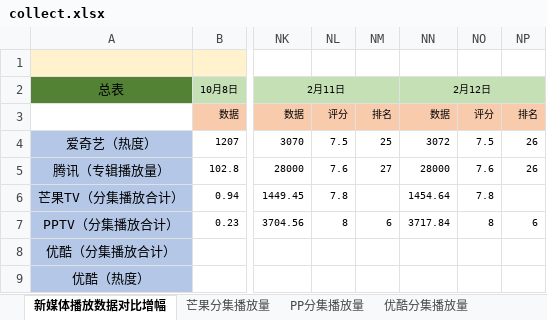
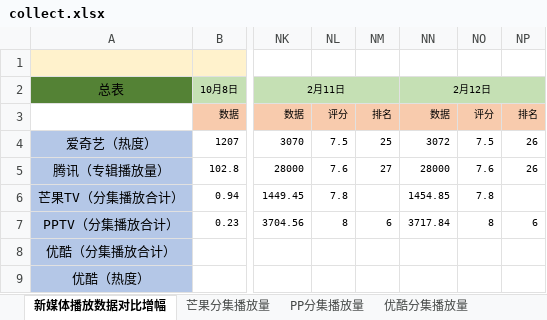
Before and after one commit to chandler1142/code, an Excel workbook: pingfen/collect.xlsx, sheet 新媒体播放数据对比增幅, drawn as a sheet; only a part is shown, gaps mark what is left out; values as stored, in another font and other column widths than the file's, no borders; the diff names each change by its address in the sheet, - before the commit and + after, or states it on an @@ line.

```diff
--- a/pingfen/collect.xlsx (sheet 新媒体播放数据对比增幅)
+++ b/pingfen/collect.xlsx (sheet 新媒体播放数据对比增幅)
-NN6 (2月12日): 1454.64
+NN6 (2月12日): 1454.85
```
Also changed, not shown: sheet PP分集播放量, sheet 芒果分集播放量, 2 other files.
